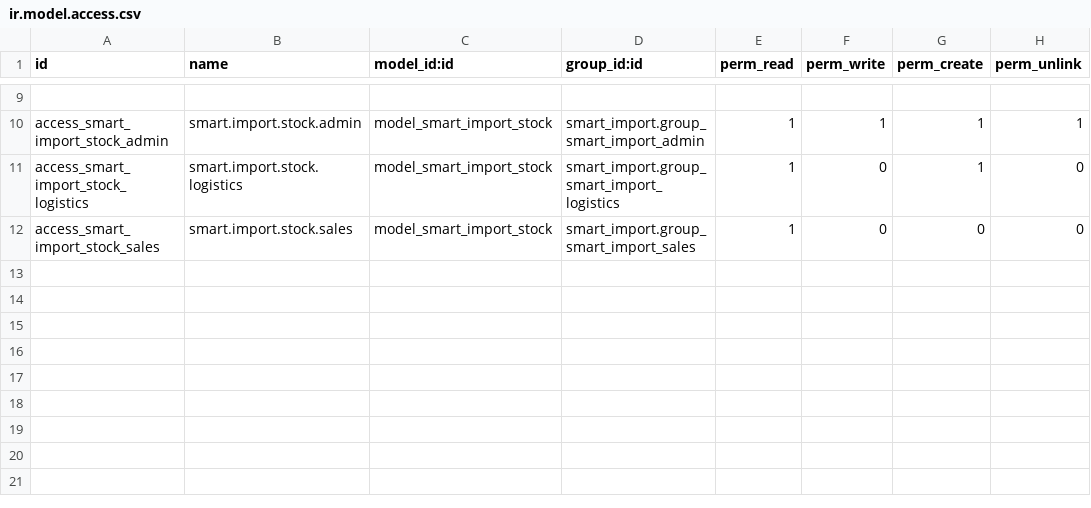
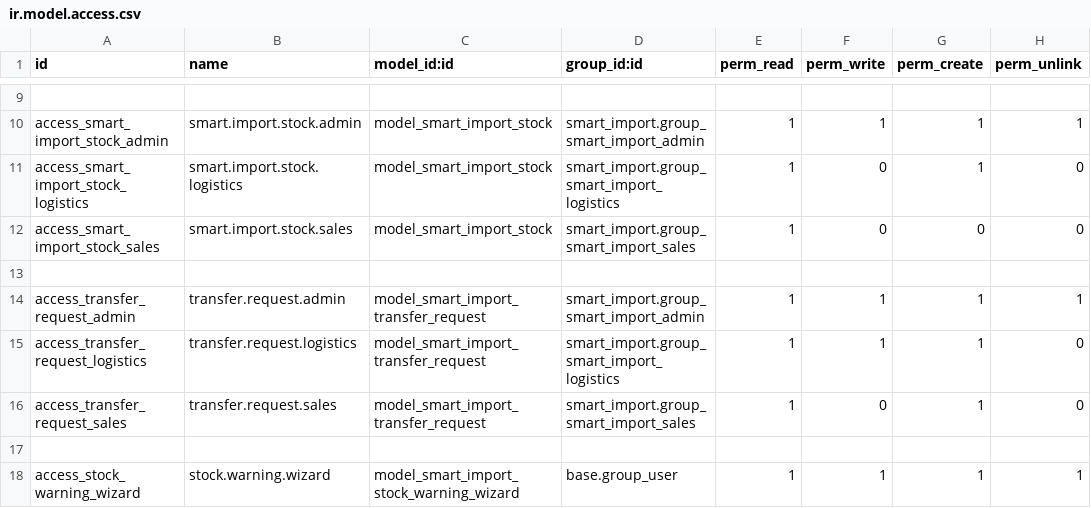
Before and after one commit to MiguelTerleira/smart_import, a CSV file: security/ir.model.access.csv, drawn as a sheet; only a part is shown, gaps mark what is left out; the diff names each change by its address in the sheet, - before the commit and + after, or states it on an @@ line.

Commit message:
Implementado flujo de movimientos con validacion de stock, wizard de aviso y crear solicitudes de transferencia, pendiente ajustar ubicaciones de origen y destino en wizard y en solicitudes de transferencia.

```diff
--- a/security/ir.model.access.csv
+++ b/security/ir.model.access.csv
+row 13: (empty)
+row 14: access_transfer_request_admin | transfer.request.admin | model_smart_import_transfer_request | smart_import.group_smart_import_admin | 1 | 1 | 1 | 1
+row 15: access_transfer_request_logistics | transfer.request.logistics | model_smart_import_transfer_request | smart_import.group_smart_import_logistics | 1 | 1 | 1 | 0
+row 16: access_transfer_request_sales | transfer.request.sales | model_smart_import_transfer_request | smart_import.group_smart_import_sales | 1 | 0 | 1 | 0
+row 17: (empty)
+row 18: access_stock_warning_wizard | stock.warning.wizard | model_smart_import_stock_warning_wizard | base.group_user | 1 | 1 | 1 | 1
```
Also changed, not shown: 11 other files.
